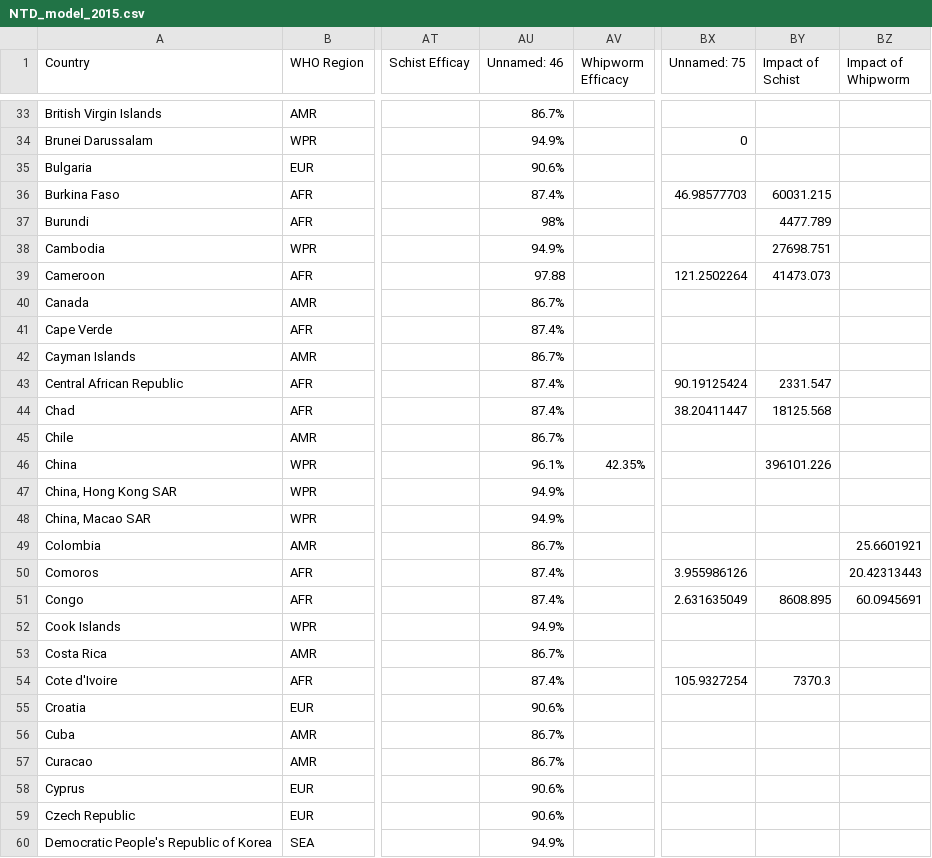
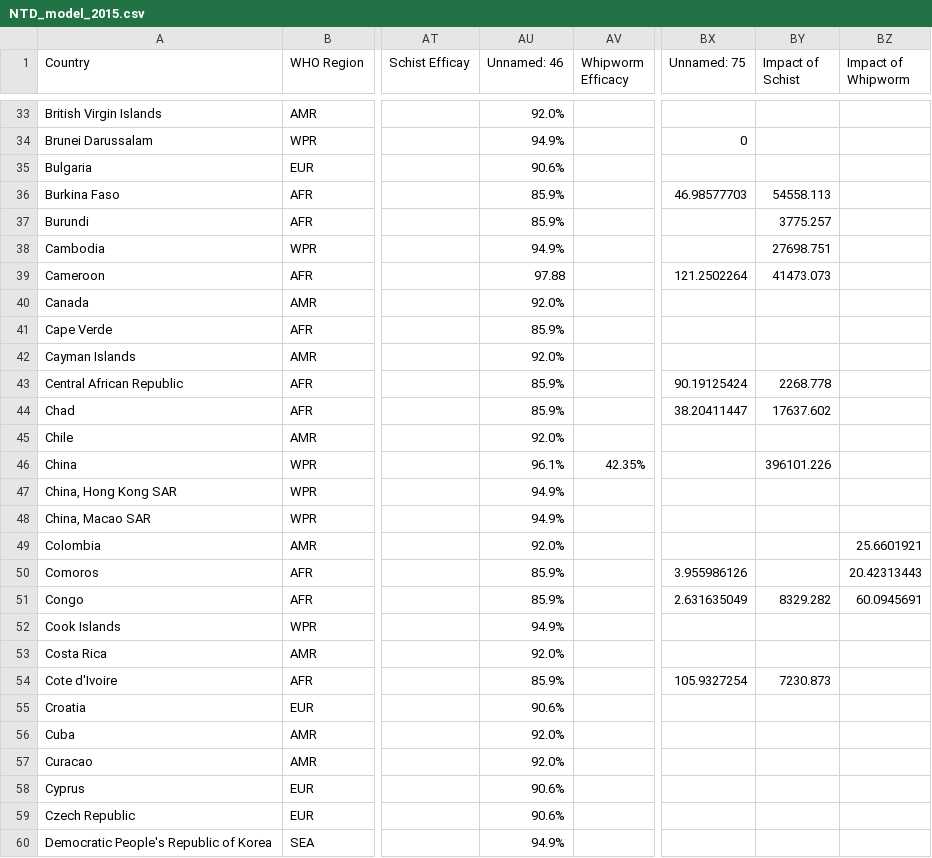
Before and after one commit to bcchen52/GHI_entity_mapping, a CSV file: raw_models/NTD_model_2015.csv, drawn as a sheet; only a part is shown, gaps mark what is left out; the diff covers the shown part only; the diff names each change by its address in the sheet, - before the commit and + after, or states it on an @@ line.

```diff
--- a/raw_models/NTD_model_2015.csv
+++ b/raw_models/NTD_model_2015.csv
-AU33 (Unnamed: 46): 86.7%
+AU33 (Unnamed: 46): 92.0%
-AU36 (Unnamed: 46): 87.4%
+AU36 (Unnamed: 46): 85.9%
-BY36 (Impact of Schist): 60031.215
+BY36 (Impact of Schist): 54558.113
-AU37 (Unnamed: 46): 98%
+AU37 (Unnamed: 46): 85.9%
-BY37 (Impact of Schist): 4477.789
+BY37 (Impact of Schist): 3775.257
-AU40 (Unnamed: 46): 86.7%
+AU40 (Unnamed: 46): 92.0%
-AU41 (Unnamed: 46): 87.4%
+AU41 (Unnamed: 46): 85.9%
-AU42 (Unnamed: 46): 86.7%
+AU42 (Unnamed: 46): 92.0%
-AU43:AU44 (Unnamed: 46): 87.4%
+AU43:AU44 (Unnamed: 46): 85.9%
-BY43 (Impact of Schist): 2331.547
+BY43 (Impact of Schist): 2268.778
-BY44 (Impact of Schist): 18125.568
+BY44 (Impact of Schist): 17637.602
-AU45 (Unnamed: 46): 86.7%
+AU45 (Unnamed: 46): 92.0%
-AU49 (Unnamed: 46): 86.7%
+AU49 (Unnamed: 46): 92.0%
-AU50:AU51 (Unnamed: 46): 87.4%
+AU50:AU51 (Unnamed: 46): 85.9%
-BY51 (Impact of Schist): 8608.895
+BY51 (Impact of Schist): 8329.282
-AU53 (Unnamed: 46): 86.7%
+AU53 (Unnamed: 46): 92.0%
-AU54 (Unnamed: 46): 87.4%
+AU54 (Unnamed: 46): 85.9%
-BY54 (Impact of Schist): 7370.3
+BY54 (Impact of Schist): 7230.873
-AU56:AU57 (Unnamed: 46): 86.7%
+AU56:AU57 (Unnamed: 46): 92.0%
```
Also changed, not shown: 97 edited cells elsewhere in this file, entity_maps/NTD_entity_map_2015.csv, entity_maps/NTD_entity_map_2017.csv, 30 other files.
